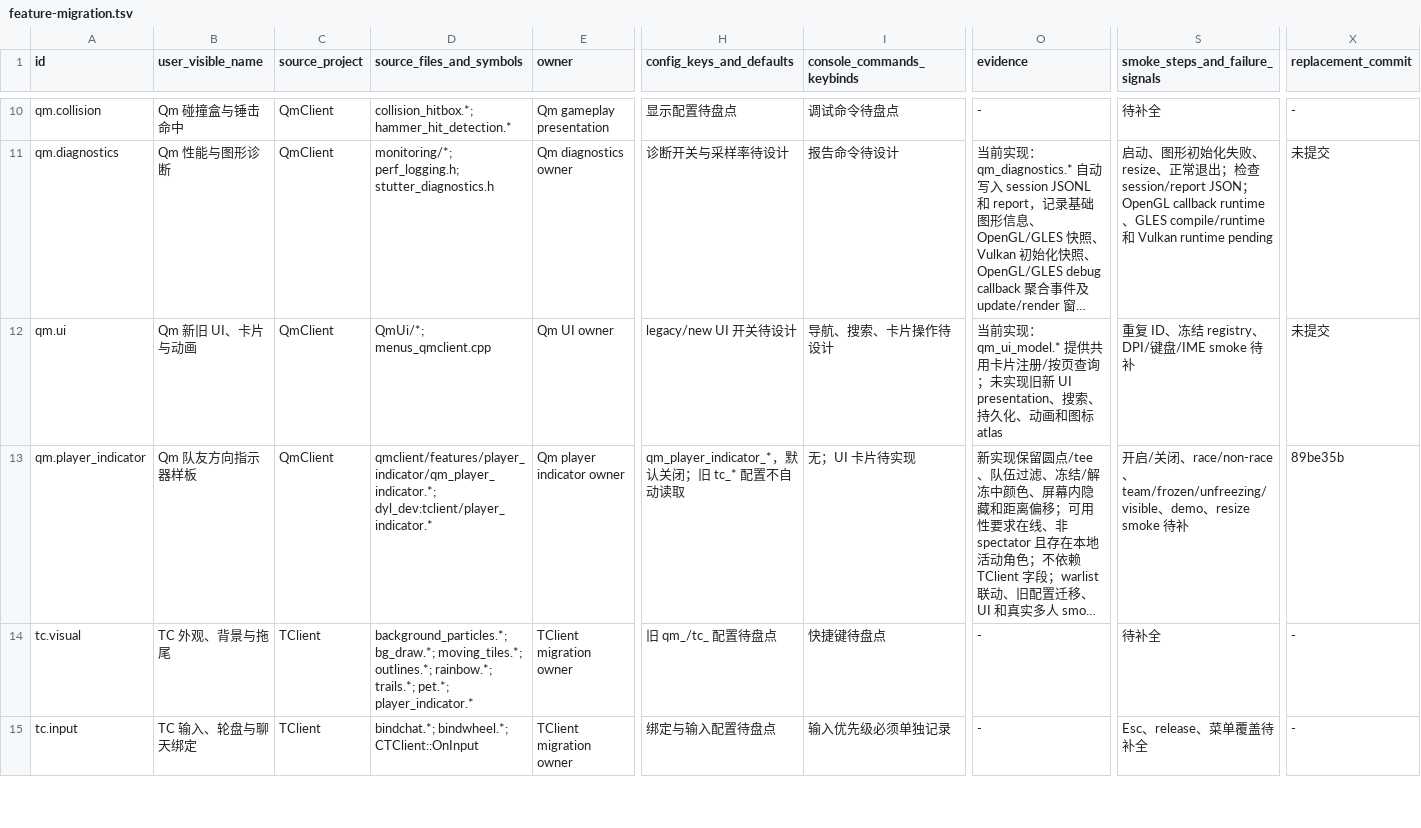
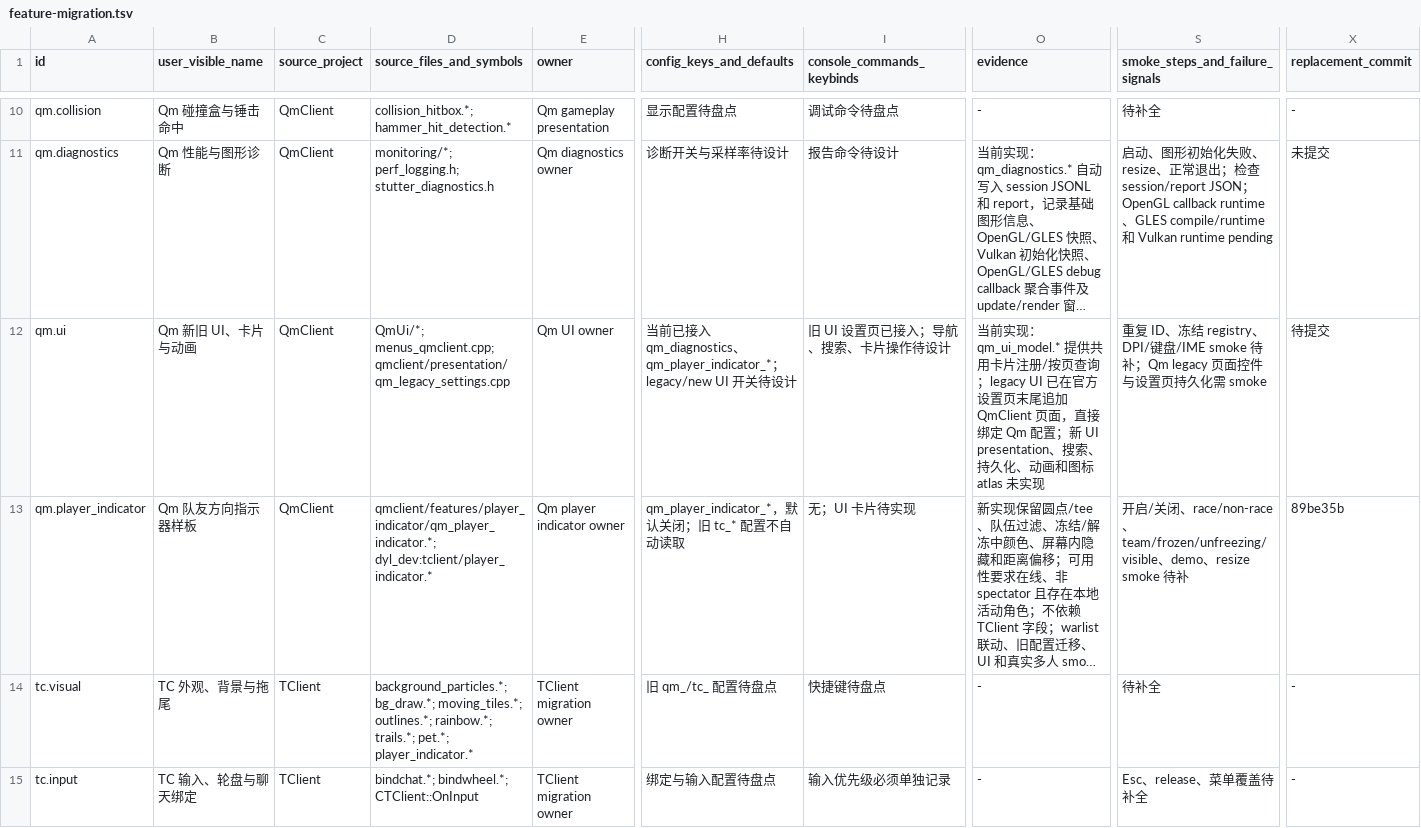
Before and after one commit to wxj881027/QmClient, a TSV file: docs/qmclient/feature-migration.tsv, drawn as a sheet; only a part is shown, gaps mark what is left out; long unchanged cells end in …; the diff names each change by its address in the sheet, - before the commit and + after, or states it on an @@ line.

Commit message:
feat(qmclient): 接入旧版设置页切片

```diff
--- a/docs/qmclient/feature-migration.tsv
+++ b/docs/qmclient/feature-migration.tsv
-D12 (source_files_and_symbols): QmUi/*; menus_qmclient.cpp
+D12 (source_files_and_symbols): QmUi/*; menus_qmclient.cpp; qmclient/presentation/qm_legacy_settings.cpp
-H12 (config_keys_and_defaults): legacy/new UI 开关待设计
+H12 (config_keys_and_defaults): 当前已接入 qm_diagnostics、qm_player_indicator_*；legacy/new UI 开关待设计
-I12 (console_commands_keybinds): 导航、搜索、卡片操作待设计
+I12 (console_commands_keybinds): 旧 UI 设置页已接入；导航、搜索、卡片操作待设计
-O12 (evidence): …页查询；未实现旧新 UI presentation、搜索、持久化、动画和图标 atlas
+O12 (evidence): …页查询；legacy UI 已在官方设置页末尾追加 QmClient 页面，直接绑定 Qm 配置；新 UI presentation、搜索、持久化、动画和图标 atlas 未实现
-S12 (smoke_steps_and_failure_signals): …/IME smoke 待补
+S12 (smoke_steps_and_failure_signals): …/IME smoke 待补；Qm legacy 页面控件与设置页持久化需 smoke
-X12 (replacement_commit): 未提交
+X12 (replacement_commit): 待提交
```
Also changed, not shown: 6 other files.
